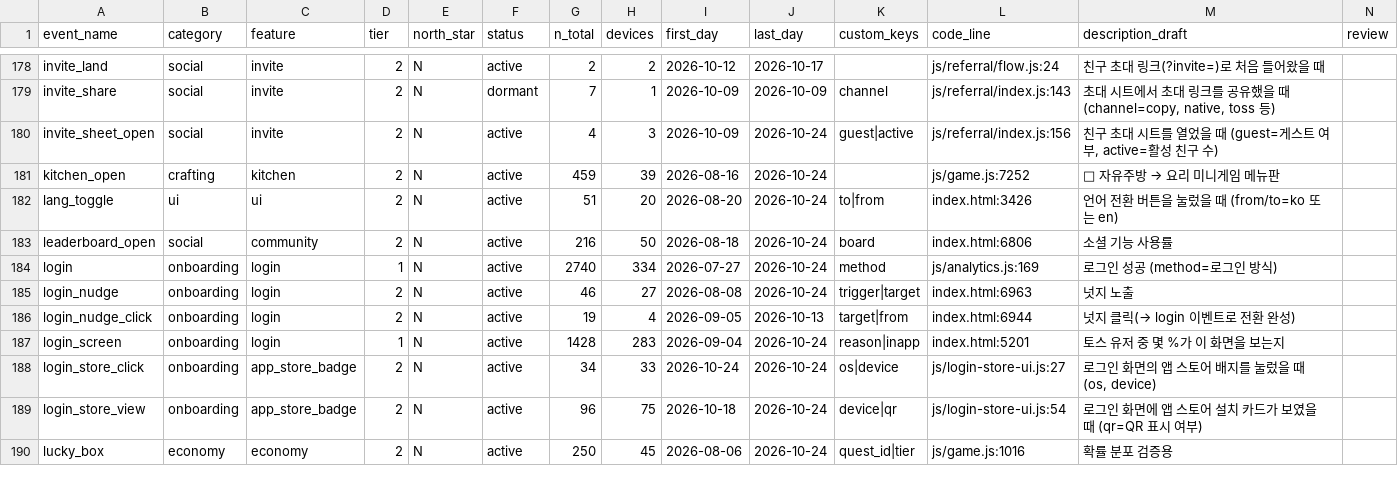
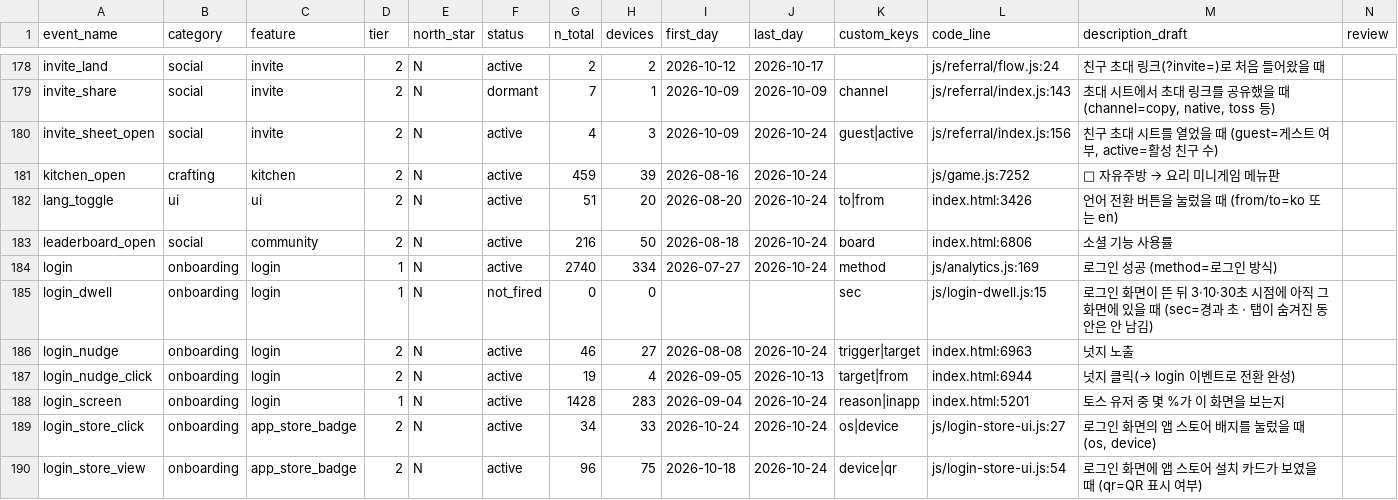
Before and after one commit to UICHEOL-HWANG/calm_forest, a CSV file: docs/analysis/event-taxonomy.csv, drawn as a sheet; only a part is shown, gaps mark what is left out; the shorter side is filled out with more unchanged rows.

```diff
--- a/docs/analysis/event-taxonomy.csv
+++ b/docs/analysis/event-taxonomy.csv
@@ -184,2 +184,3 @@ leaderboard_open,social,community,2,N,active,216,50,2026-08-18,2026-10-24,board,
 login,onboarding,login,1,N,active,2740,334,2026-07-27,2026-10-24,method,js/analytics.js:169,로그인 성공 (method=로그인 방식),
+login_dwell,onboarding,login,1,N,not_fired,0,0,,,sec,js/login-dwell.js:15,로그인 화면이 뜬 뒤 3·10·30초 시점에 아직 그 화면에 있을 때 (sec=경과 초 · 탭이 숨겨진 동안은 안 남김),
 login_nudge,onboarding,login,2,N,active,46,27,2026-08-08,2026-10-24,trigger|target,index.html:6963,넛지 노출,
```
